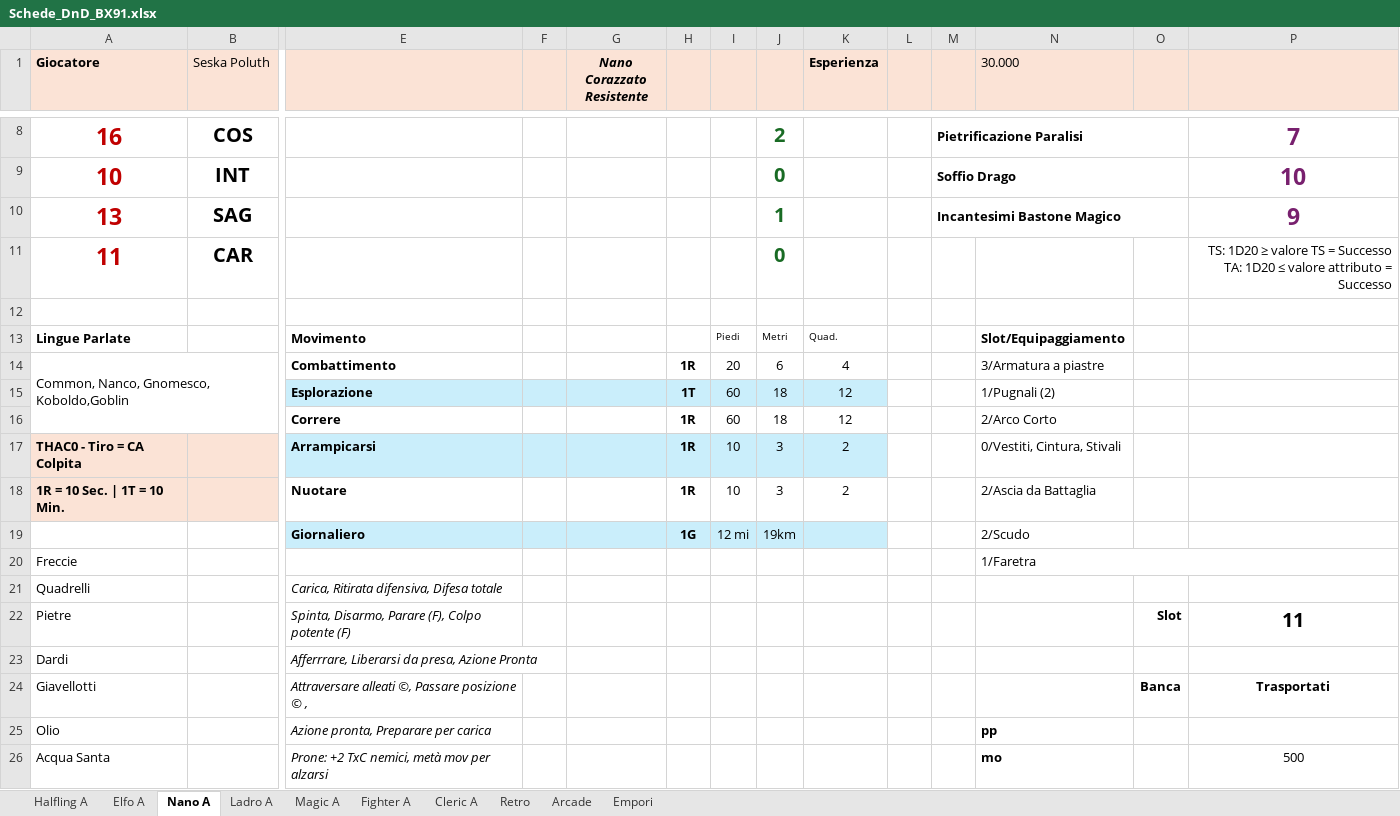
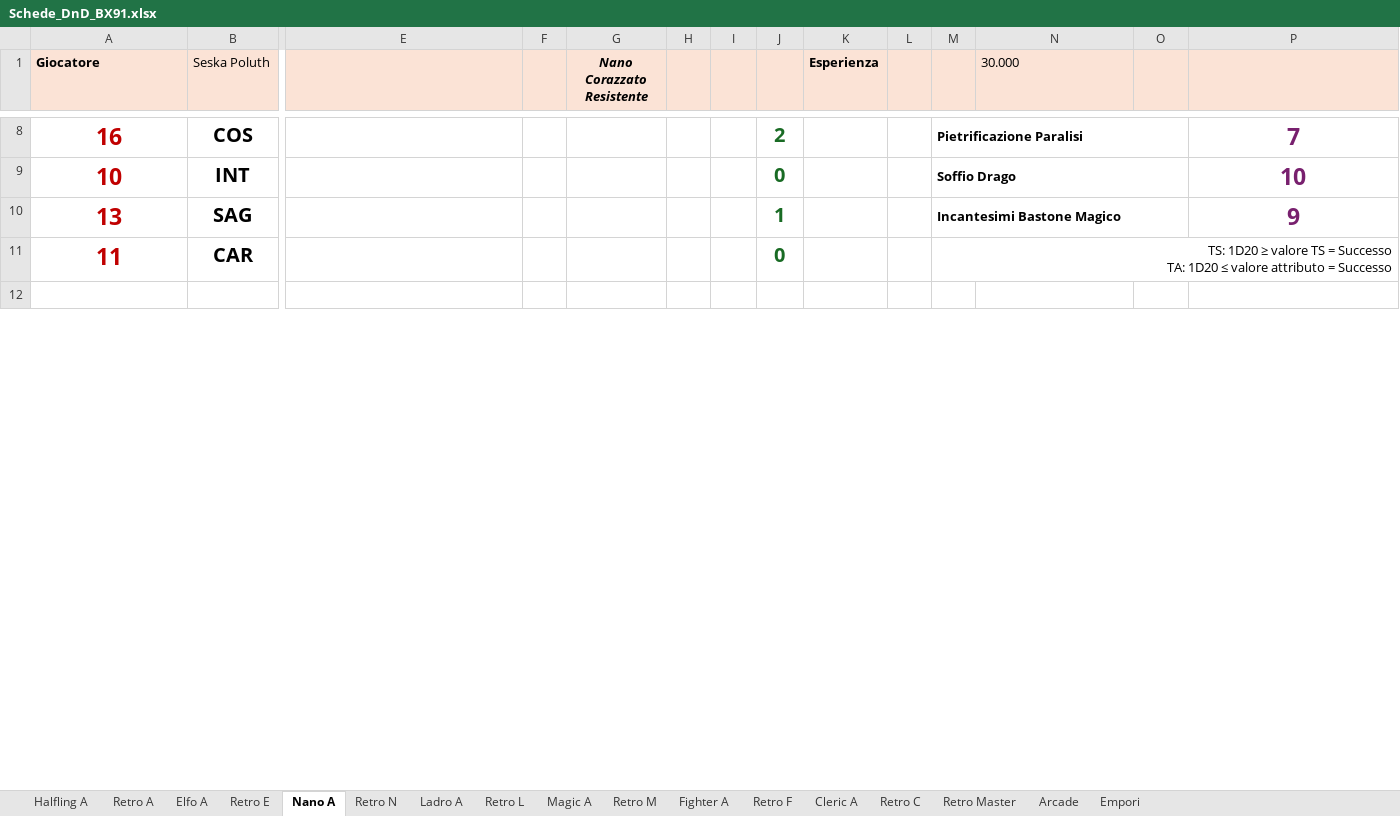
Before and after one commit to Maruga/RPG-Quests, an Excel workbook: Strumenti/Schede_DnD_BX91.xlsx, sheet Nano A, drawn as a sheet; only a part is shown, gaps mark what is left out; values as stored, in another font and other column widths than the file's, no borders; removed rows and columns are numbered as before the commit, all else as after; rows hold the shown columns only; ↵ is a line break in a cell; the diff covers the shown part only; the diff names each change by its address in the sheet, - before the commit and + after, or states it on an @@ line.

```diff
--- a/Strumenti/Schede_DnD_BX91.xlsx (sheet Nano A)
+++ b/Strumenti/Schede_DnD_BX91.xlsx (sheet Nano A)
-sheet tab: Retro
+sheet tab: Retro Master
+sheet tab: Retro A
+sheet tab: Retro E
+sheet tab: Retro N
+sheet tab: Retro L
+sheet tab: Retro M
+sheet tab: Retro F
+sheet tab: Retro C
-M11: (empty)
+M11: TS: 1D20 ≥ valore TS = Successo ↵ TA: 1D20 ≤ valore attributo = Successo
+M11:P11 merged
-P11: TS: 1D20 ≥ valore TS = Successo ↵ TA: 1D20 ≤ valore attributo = Successo
+P11: (empty)
-row 13: Lingue Parlate |  | Movimento |  |  |  | Piedi | Metri | Quad. |  |  | Slot/Equipaggiamento
-row 14: Common, Nanco, Gnomesco, Koboldo,Goblin |  | Combattimento |  |  | 1R | 20 | 6 | 4 |  |  | 3/Armatura a piastre
-row 15:  |  | Esplorazione |  |  | 1T | 60 | 18 | 12 |  |  | 1/Pugnali (2)
-row 16:  |  | Correre |  |  | 1R | 60 | 18 | 12 |  |  | 2/Arco Corto
-row 17: THAC0 - Tiro = CA Colpita |  | Arrampicarsi |  |  | 1R | 10 | 3 | 2 |  |  | 0/Vestiti, Cintura, Stivali
-row 18: 1R = 10 Sec. | 1T = 10 Min. |  | Nuotare |  |  | 1R | 10 | 3 | 2 |  |  | 2/Ascia da Battaglia
-row 19:  |  | Giornaliero |  |  | 1G | 12 mi | 19km |  |  |  | 2/Scudo
-row 20: Freccie |  |  |  |  |  |  |  |  |  |  | 1/Faretra
-row 21: Quadrelli |  | Carica, Ritirata difensiva, Difesa totale
-row 22: Pietre |  | Spinta, Disarmo, Parare (F), Colpo potente (F) |  |  |  |  |  |  |  |  |  | Slot | 11
-row 23: Dardi |  | Afferrrare, Liberarsi da presa, Azione Pronta
-row 24: Giavellotti |  | Attraversare alleati ©, Passare posizione © , |  |  |  |  |  |  |  |  |  | Banca | Trasportati
-row 25: Olio |  | Azione pronta, Preparare per carica |  |  |  |  |  |  |  |  | pp
-row 26: Acqua Santa |  | Prone: +2 TxC nemici, metà mov per alzarsi |  |  |  |  |  |  |  |  | mo |  | 500
```
Also changed, not shown: 19 added rows, 5 removed rows, 1 edited cell and cell formats elsewhere in this sheet, sheet Elfo A, sheet Halfling A, sheet Magic A, sheet Fighter A, sheet Ladro A, sheet Cleric A, 2 more sheets, charts or pictures, 2 other files.
